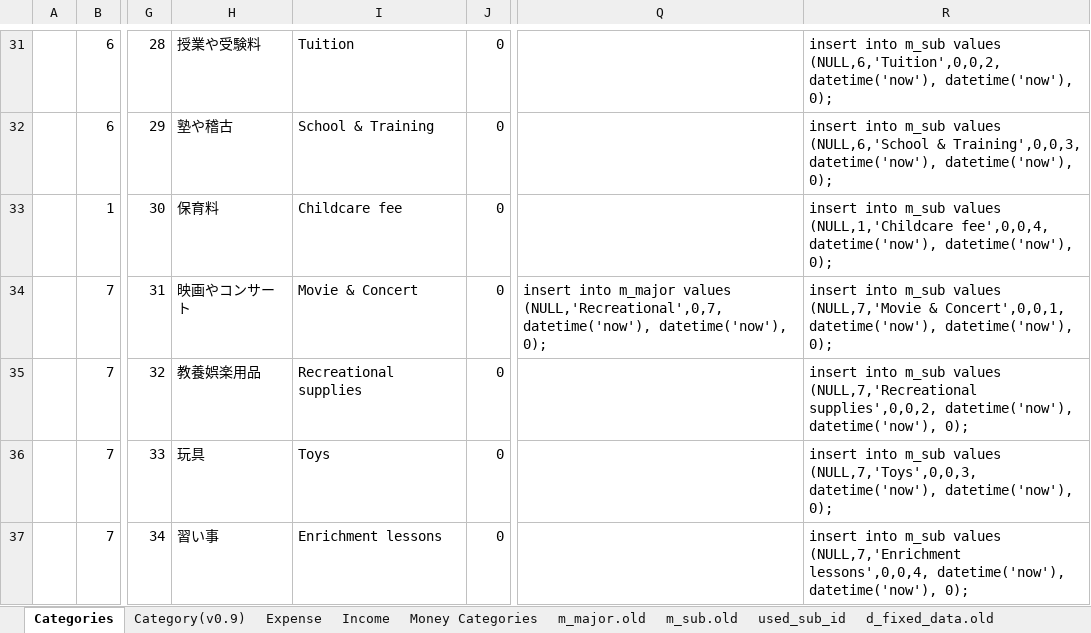
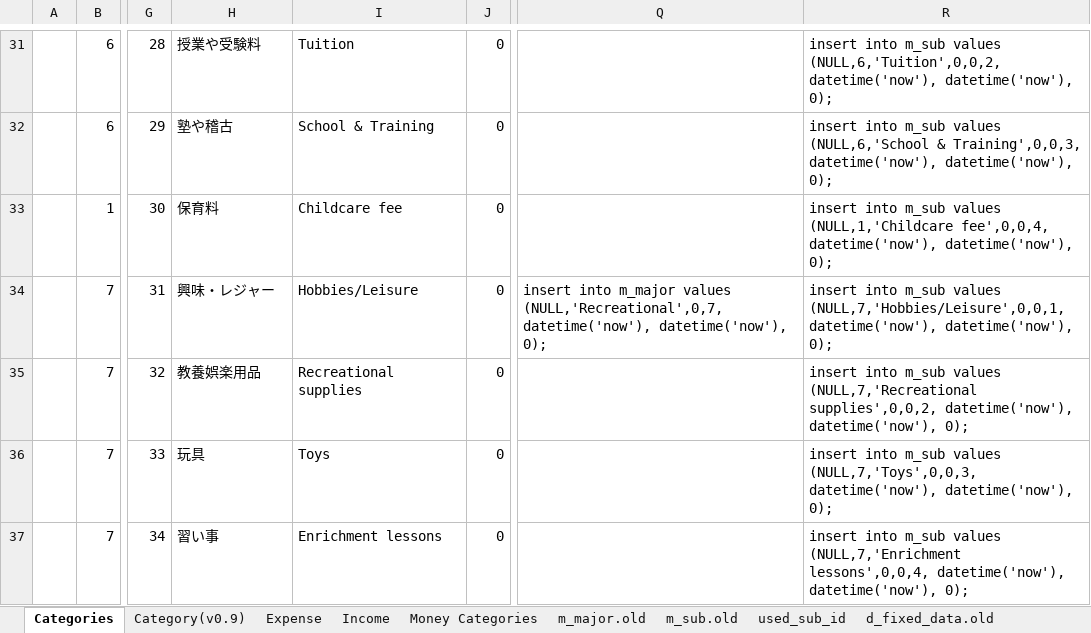
Before and after one commit to badtoto/money-householdbook, an Excel workbook: GMoney/GMoney/Categories_Money.xlsx, sheet Categories, drawn as a sheet; only a part is shown, gaps mark what is left out; values as stored, in another font and other column widths than the file's, no borders; the diff names each change by its address in the sheet, - before the commit and + after, or states it on an @@ line.

```diff
--- a/GMoney/GMoney/Categories_Money.xlsx (sheet Categories)
+++ b/GMoney/GMoney/Categories_Money.xlsx (sheet Categories)
-H34: 映画やコンサート
+H34: 興味・レジャー
-I34: Movie & Concert
+I34: Hobbies/Leisure
-R34: …m_sub values (NULL,7,'Movie & Concert',0,0,1, datetime('now'), datetime('now'),…
+R34: …m_sub values (NULL,7,'Hobbies/Leisure',0,0,1, datetime('now'), datetime('now'),…
```
